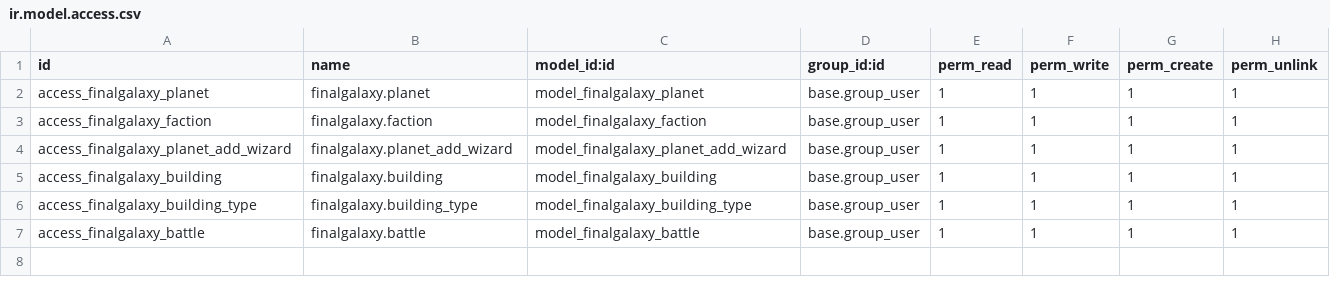
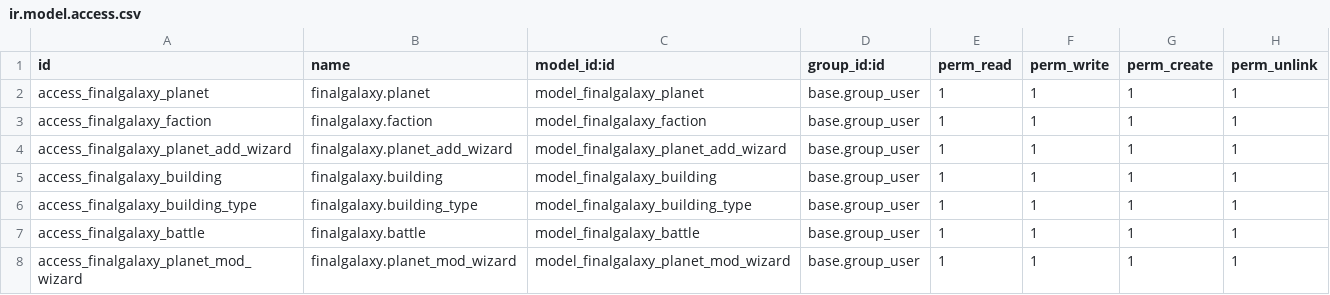
Before and after one commit to Crisstxt/finalgalaxy-odoo, a CSV file: finalgalaxy/security/ir.model.access.csv, drawn as a sheet.

```diff
--- a/finalgalaxy/security/ir.model.access.csv
+++ b/finalgalaxy/security/ir.model.access.csv
@@ -7 +7,2 @@ access_finalgalaxy_building_type,finalgalaxy.building_type,model_finalgalaxy_bui
 access_finalgalaxy_battle,finalgalaxy.battle,model_finalgalaxy_battle,base.group_user,1,1,1,1
+access_finalgalaxy_planet_mod_wizard,finalgalaxy.planet_mod_wizard,model_finalgalaxy_planet_mod_wizard,base.group_user,1,1,1,1
```
Also changed, not shown: 7 other files.
